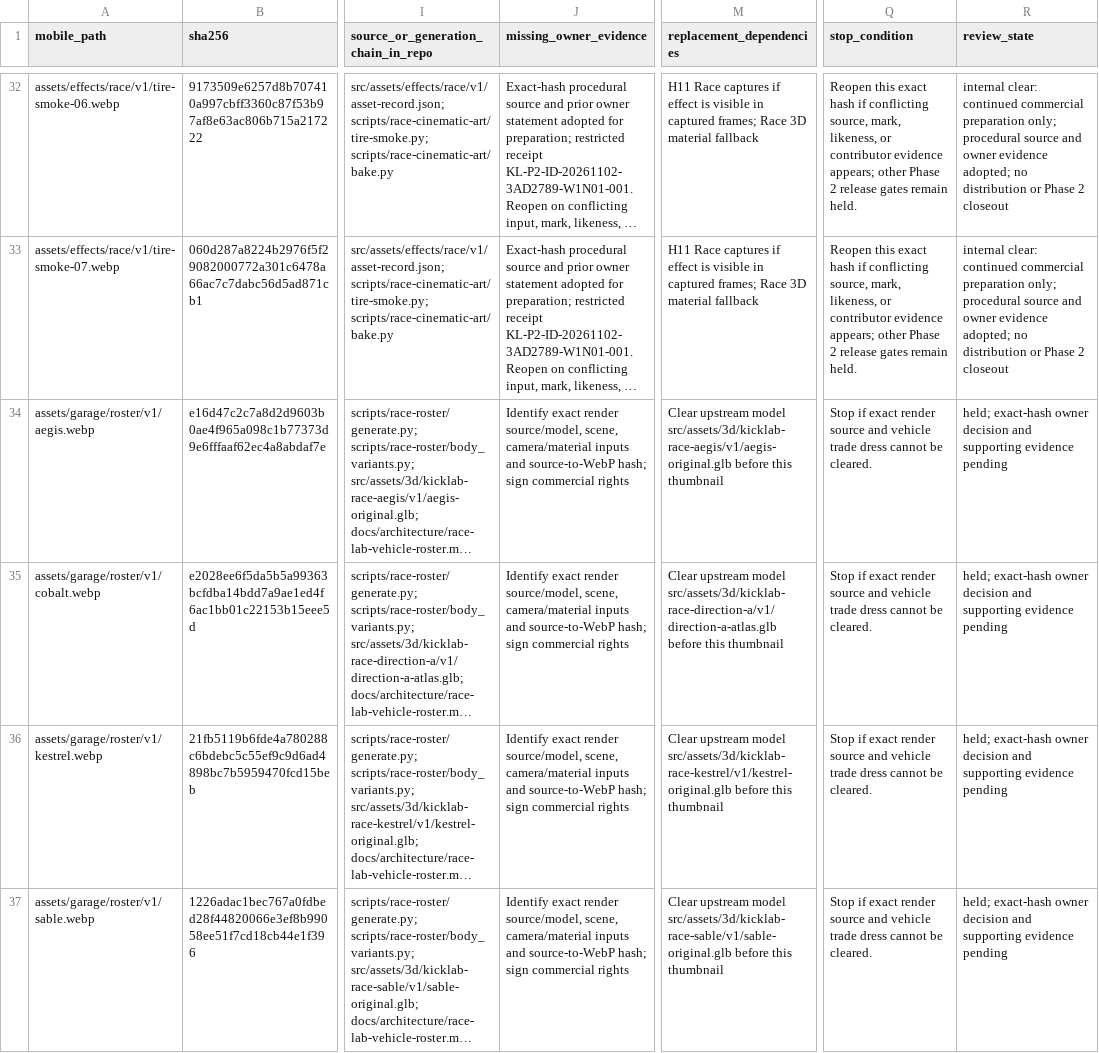
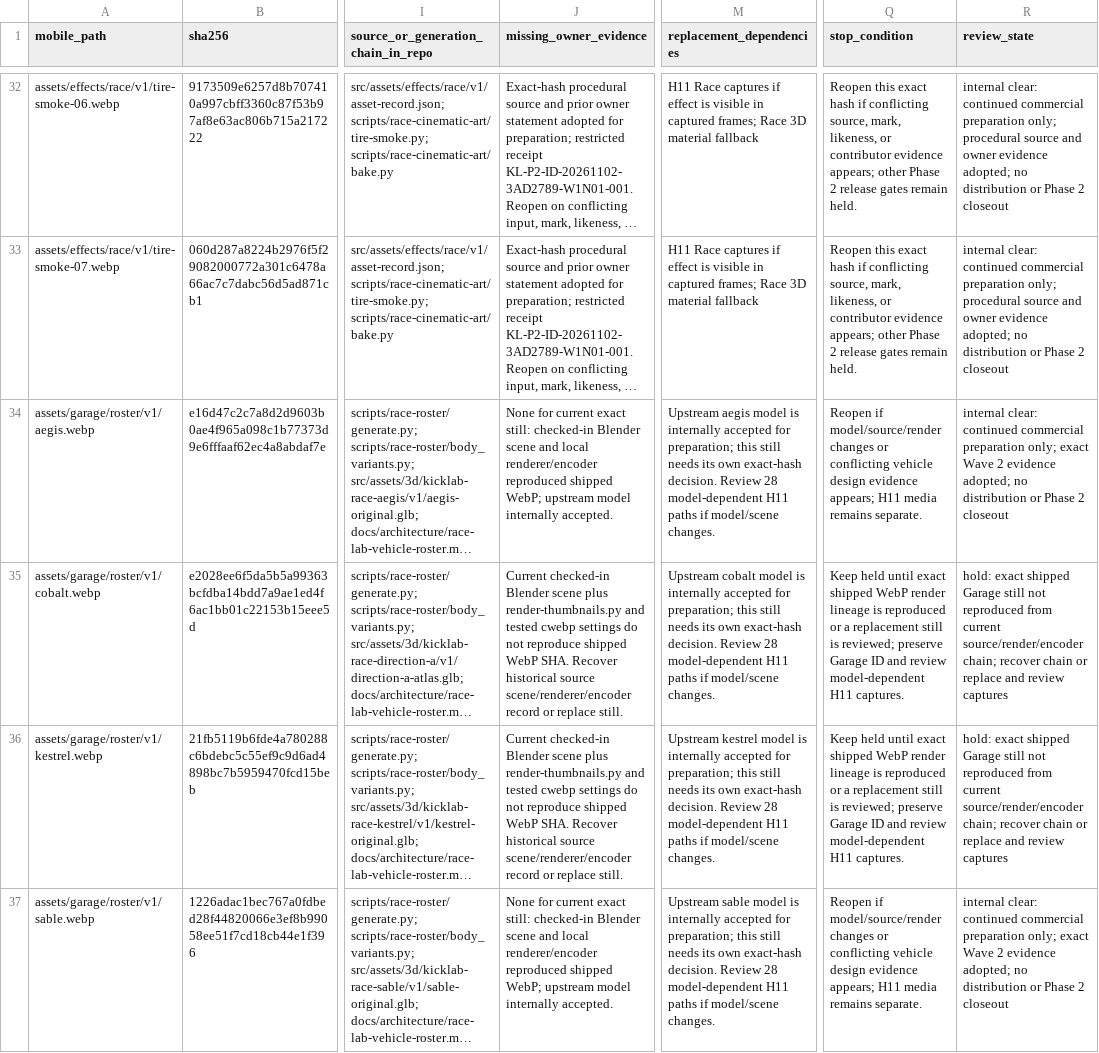
Before and after one commit to vsillah/KickLab, a CSV file: docs/release/runtime-rights-evidence-plan.csv, drawn as a sheet; only a part is shown, gaps mark what is left out; long unchanged cells end in …; the diff covers the shown part only; the diff names each change by its address in the sheet, - before the commit and + after, or states it on an @@ line.

```diff
--- a/docs/release/runtime-rights-evidence-plan.csv
+++ b/docs/release/runtime-rights-evidence-plan.csv
-J34 (missing_owner_evidence): Identify exact render source/model, scene, camera/material inputs and source-to-WebP hash; sign commercial rights
+J34 (missing_owner_evidence): None for current exact still: checked-in Blender scene and local renderer/encoder reproduced shipped WebP; upstream model internally accepted.
-M34 (replacement_dependencies): Clear upstream model src/assets/3d/kicklab-race-aegis/v1/aegis-original.glb before this thumbnail
+M34 (replacement_dependencies): Upstream aegis model is internally accepted for preparation; this still needs its own exact-hash decision. Review 28 model-dependent H11 paths if model/scene changes.
-Q34 (stop_condition): Stop if exact render source and vehicle trade dress cannot be cleared.
+Q34 (stop_condition): Reopen if model/source/render changes or conflicting vehicle design evidence appears; H11 media remains separate.
-R34 (review_state): held; exact-hash owner decision and supporting evidence pending
+R34 (review_state): internal clear: continued commercial preparation only; exact Wave 2 evidence adopted; no distribution or Phase 2 closeout
-J35:J36 (missing_owner_evidence): Identify exact render source/model, scene, camera/material inputs and source-to-WebP hash; sign commercial rights
+J35:J36 (missing_owner_evidence): Current checked-in Blender scene plus render-thumbnails.py and tested cwebp settings do not reproduce shipped WebP SHA. Recover historical source scene/renderer/encoder record or replace still.
-M35 (replacement_dependencies): Clear upstream model src/assets/3d/kicklab-race-direction-a/v1/direction-a-atlas.glb before this thumbnail
+M35 (replacement_dependencies): Upstream cobalt model is internally accepted for preparation; this still needs its own exact-hash decision. Review 28 model-dependent H11 paths if model/scene changes.
-Q35:Q36 (stop_condition): Stop if exact render source and vehicle trade dress cannot be cleared.
+Q35:Q36 (stop_condition): Keep held until exact shipped WebP render lineage is reproduced or a replacement still is reviewed; preserve Garage ID and review model-dependent H11 captures.
-R35:R36 (review_state): held; exact-hash owner decision and supporting evidence pending
+R35:R36 (review_state): hold: exact shipped Garage still not reproduced from current source/render/encoder chain; recover chain or replace and review captures
-M36 (replacement_dependencies): Clear upstream model src/assets/3d/kicklab-race-kestrel/v1/kestrel-original.glb before this thumbnail
+M36 (replacement_dependencies): Upstream kestrel model is internally accepted for preparation; this still needs its own exact-hash decision. Review 28 model-dependent H11 paths if model/scene changes.
-J37 (missing_owner_evidence): Identify exact render source/model, scene, camera/material inputs and source-to-WebP hash; sign commercial rights
+J37 (missing_owner_evidence): None for current exact still: checked-in Blender scene and local renderer/encoder reproduced shipped WebP; upstream model internally accepted.
-M37 (replacement_dependencies): Clear upstream model src/assets/3d/kicklab-race-sable/v1/sable-original.glb before this thumbnail
+M37 (replacement_dependencies): Upstream sable model is internally accepted for preparation; this still needs its own exact-hash decision. Review 28 model-dependent H11 paths if model/scene changes.
-Q37 (stop_condition): Stop if exact render source and vehicle trade dress cannot be cleared.
+Q37 (stop_condition): Reopen if model/source/render changes or conflicting vehicle design evidence appears; H11 media remains separate.
-R37 (review_state): held; exact-hash owner decision and supporting evidence pending
+R37 (review_state): internal clear: continued commercial preparation only; exact Wave 2 evidence adopted; no distribution or Phase 2 closeout
```
Also changed, not shown: 22 edited cells elsewhere in this file, docs/release/rights-action-map.csv, docs/release/shipped-file-rights.csv, 8 other files.
